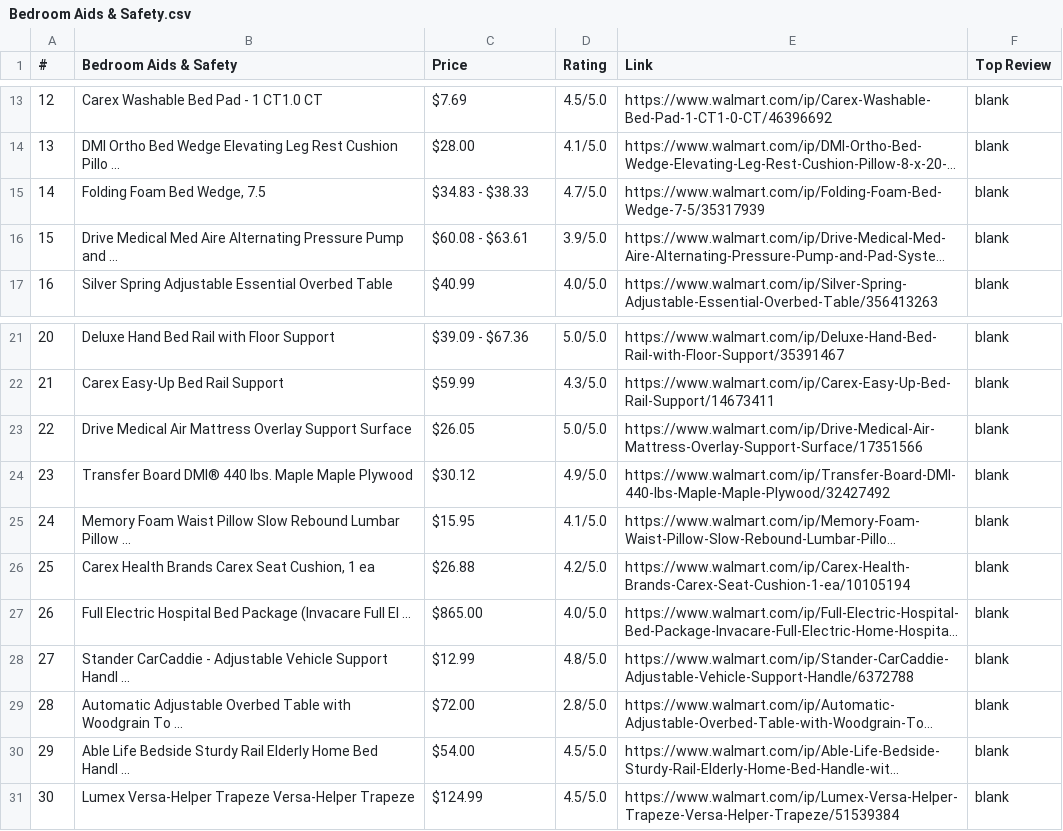
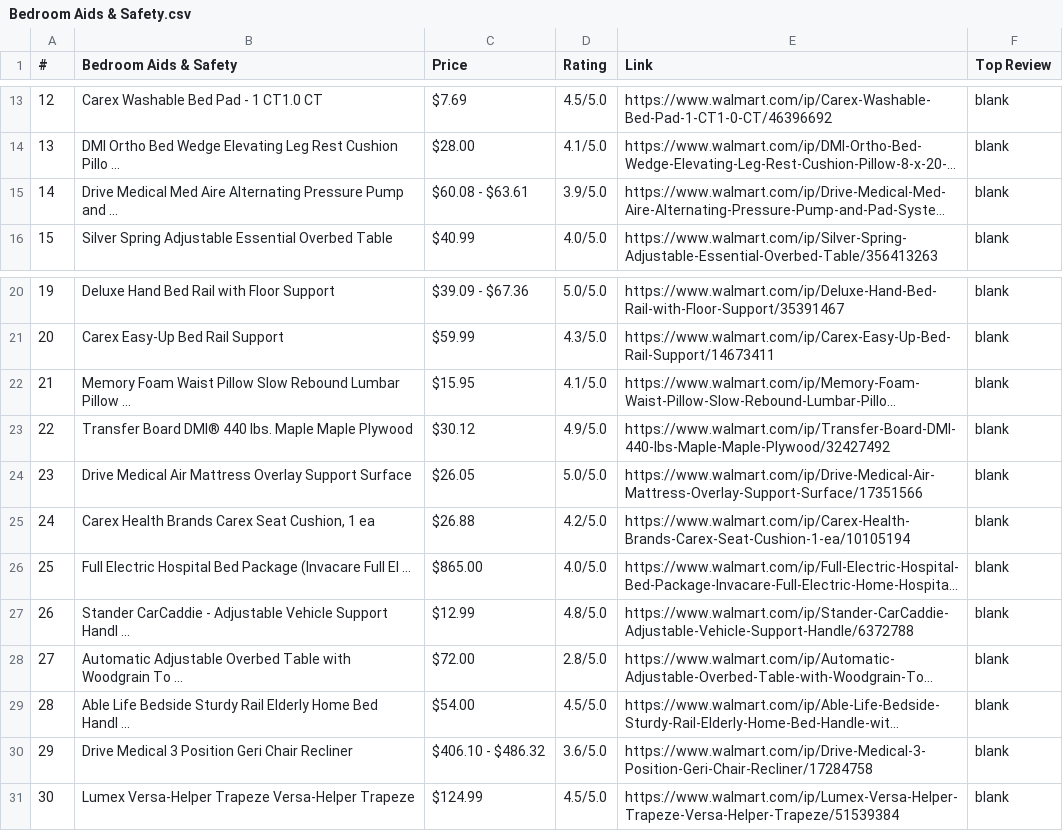
Before and after one commit to dislbenn/dislbenn.github.io, a CSV file: web/csv/Bedroom Aids & Safety.csv, drawn as a sheet; only a part is shown, gaps mark what is left out; long unchanged cells end in …; removed rows and columns are numbered as before the commit, all else as after; the diff names each change by its address in the sheet, - before the commit and + after, or states it on an @@ line.

```diff
--- a/web/csv/Bedroom Aids & Safety.csv
+++ b/web/csv/Bedroom Aids & Safety.csv
-row 15: 14 | Folding Foam Bed Wedge, 7.5 | $34.83 - $38.33 | 4.7/5.0 | https://www.walmart.com/ip/Folding-Foam-Bed-Wedge-7-5/35317939 | blank
@@ column A (#) renumbered between rows 15 and 29 @@
@@ row 25 moved to row 22: 21 @@
@@ row 24 moved to row 23: 22 @@
+row 30: 29 | Drive Medical 3 Position Geri Chair Recliner | $406.10 - $486.32 | 3.6/5.0 | https://www.walmart.com/ip/Drive-Medical-3-Position-Geri-Chair-Recliner/17284758 | blank
```
Also changed, not shown: web/csv/Bath Safety.csv, web/csv/Bathroom Scales.csv, 11 other files.
